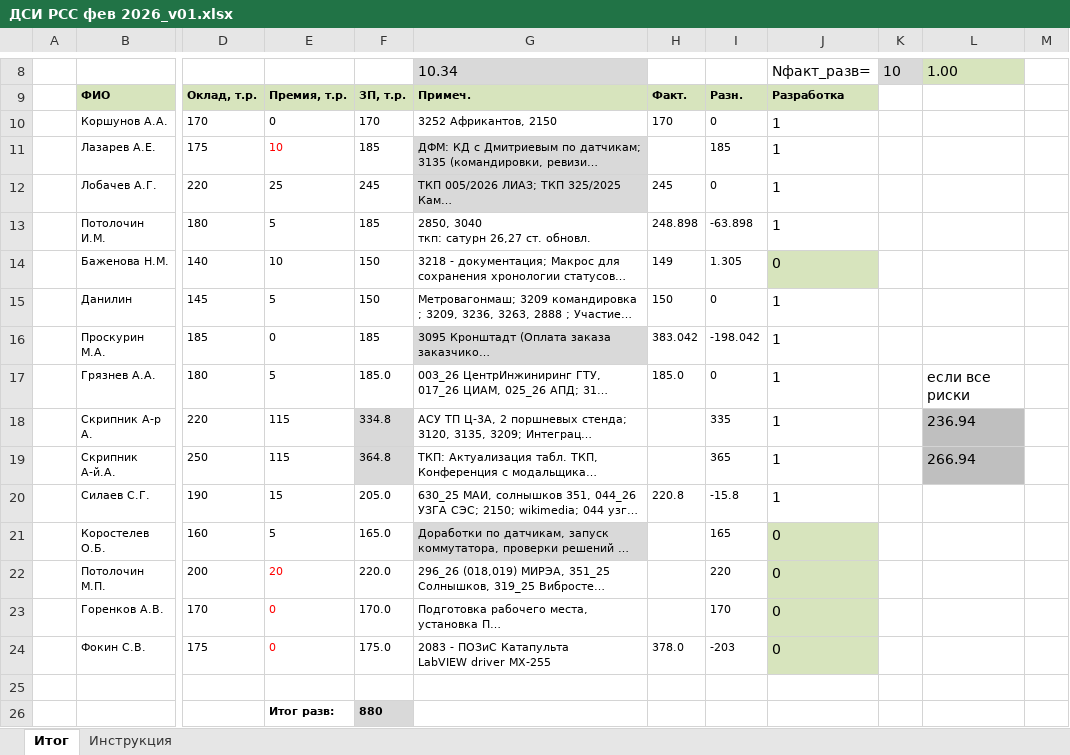
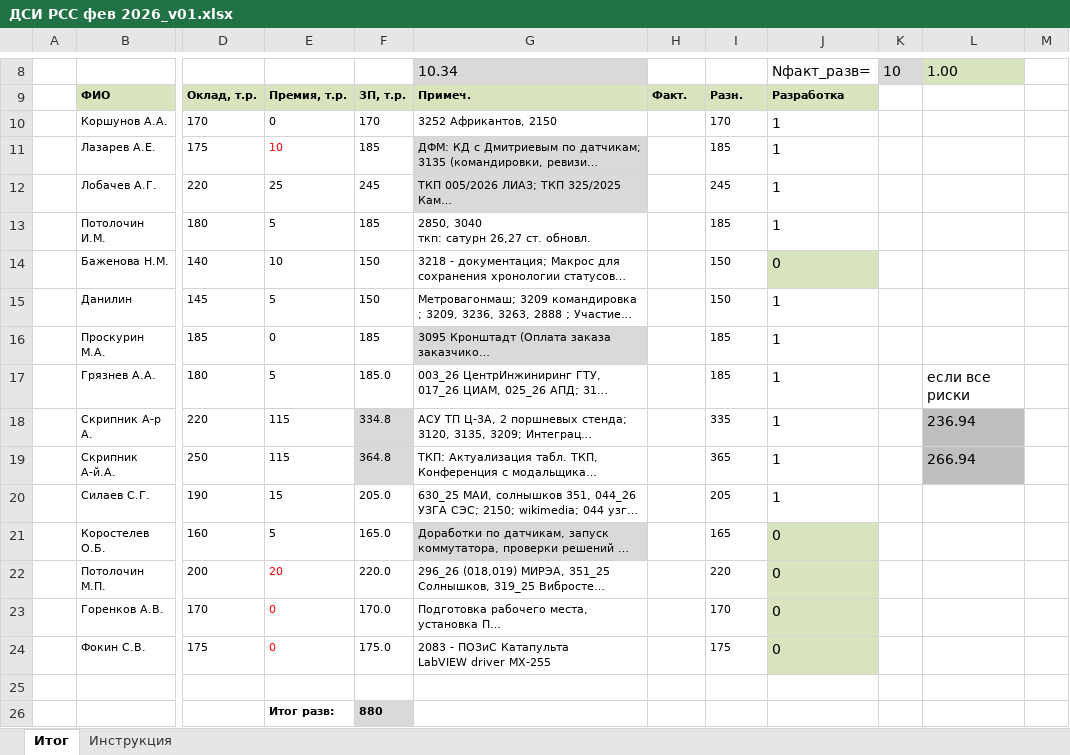
Before and after one commit to Oburec1985/AGrav, an Excel workbook: 00_Система/Инструменты/Python_Excel/ДСИ РСС фев 2026_v01.xlsx, sheet Итог, drawn as a sheet; only a part is shown, gaps mark what is left out; long unchanged cells end in …; values as stored, in another font and other column widths than the file's, no borders; conditional formats not drawn; the diff names each change by its address in the sheet, - before the commit and + after, or states it on an @@ line.

```diff
--- a/00_Система/Инструменты/Python_Excel/ДСИ РСС фев 2026_v01.xlsx (sheet Итог)
+++ b/00_Система/Инструменты/Python_Excel/ДСИ РСС фев 2026_v01.xlsx (sheet Итог)
-H10: 170
+H10: (empty)
-I10: 0
+I10: 170
-H12: 245
+H12: (empty)
-I12: 0
+I12: 245
-H13: 248.898
+H13: (empty)
-I13: -63.898
+I13: 185
-H14: 149
+H14: (empty)
-I14: 1.305
+I14: 150
-H15: 150
+H15: (empty)
-I15: 0
+I15: 150
-H16: 383.042
+H16: (empty)
-I16: -198.042
+I16: 185
-H17: 185.0
+H17: (empty)
-I17: 0
+I17: 185
-H20: 220.8
+H20: (empty)
-I20: -15.8
+I20: 205
-H24: 378.0
+H24: (empty)
-I24: -203
+I24: 175
```
Also changed, not shown: 37 other files.
